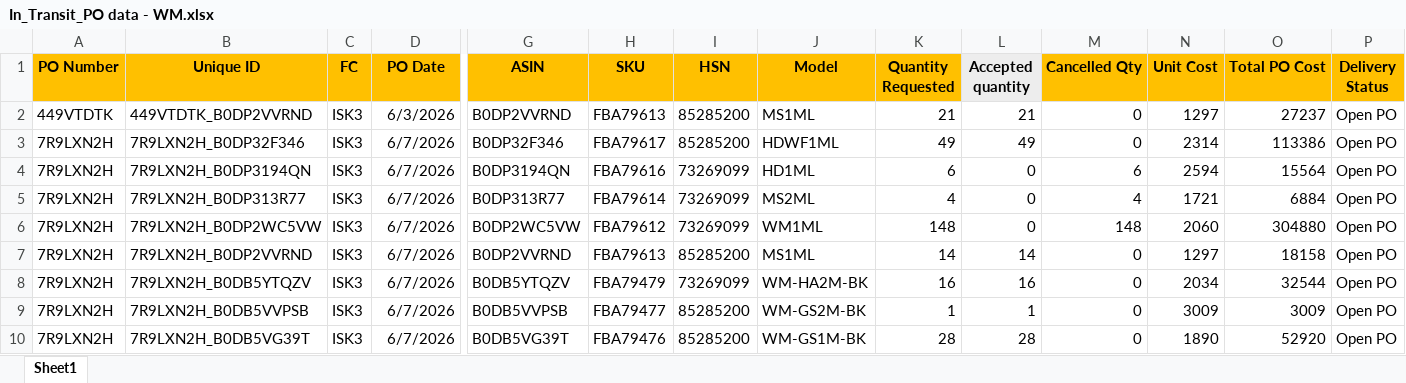
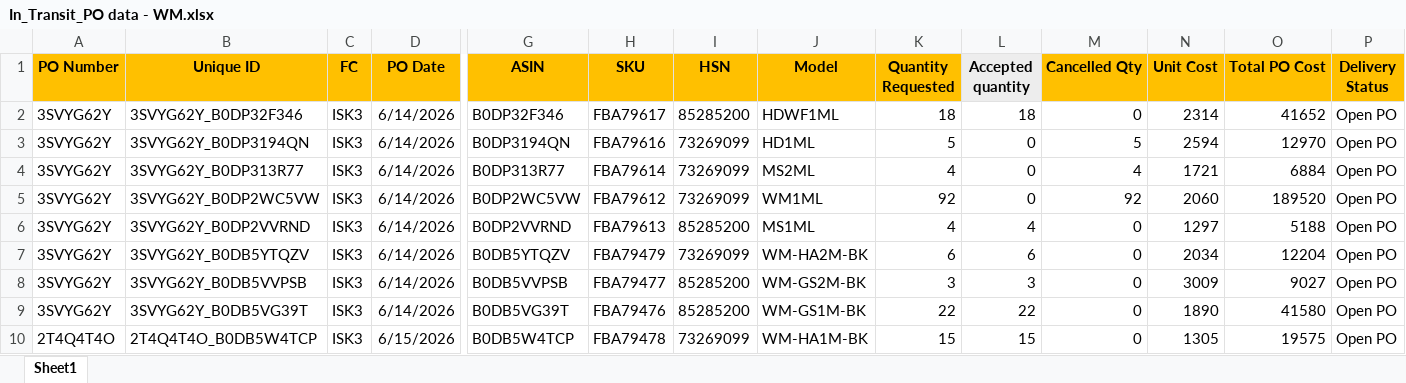
Before and after one commit to nitesh-lang/am-replenishment, an Excel workbook: data/input/In_Transit_PO data - WM.xlsx, sheet Sheet1, drawn as a sheet; only a part is shown, gaps mark what is left out; values as stored, in another font and other column widths than the file's, no borders; removed rows and columns are numbered as before the commit, all else as after; rows hold the shown columns only; the diff names each change by its address in the sheet, - before the commit and + after, or states it on an @@ line.

```diff
--- a/data/input/In_Transit_PO data - WM.xlsx (sheet Sheet1)
+++ b/data/input/In_Transit_PO data - WM.xlsx (sheet Sheet1)
-row 2: 449VTDTK | 449VTDTK_B0DP2VVRND | ISK3 | 6/3/2026 | B0DP2VVRND | FBA79613 | 85285200 | MS1ML | 21 | 21 | 0 | 1297 | 27237 | Open PO
-A2:A9 (PO Number): 7R9LXN2H
+A2:A9 (PO Number): 3SVYG62Y
-B2 (Unique ID): 7R9LXN2H_B0DP32F346
+B2 (Unique ID): 3SVYG62Y_B0DP32F346
-D2:D9 (PO Date): 6/7/2026
+D2:D9 (PO Date): 6/14/2026
-K2 (Quantity Requested): 49
+K2 (Quantity Requested): 18
-L2 (Accepted quantity): 49
+L2 (Accepted quantity): 18
-O2 (Total PO Cost): 113386
+O2 (Total PO Cost): 41652
-B3 (Unique ID): 7R9LXN2H_B0DP3194QN
+B3 (Unique ID): 3SVYG62Y_B0DP3194QN
-K3 (Quantity Requested): 6
+K3 (Quantity Requested): 5
-M3 (Cancelled Qty): 6
+M3 (Cancelled Qty): 5
-O3 (Total PO Cost): 15564
+O3 (Total PO Cost): 12970
-B4 (Unique ID): 7R9LXN2H_B0DP313R77
+B4 (Unique ID): 3SVYG62Y_B0DP313R77
-B5 (Unique ID): 7R9LXN2H_B0DP2WC5VW
+B5 (Unique ID): 3SVYG62Y_B0DP2WC5VW
-K5 (Quantity Requested): 148
+K5 (Quantity Requested): 92
-M5 (Cancelled Qty): 148
+M5 (Cancelled Qty): 92
-O5 (Total PO Cost): 304880
+O5 (Total PO Cost): 189520
-B6 (Unique ID): 7R9LXN2H_B0DP2VVRND
+B6 (Unique ID): 3SVYG62Y_B0DP2VVRND
-K6 (Quantity Requested): 14
+K6 (Quantity Requested): 4
-L6 (Accepted quantity): 14
+L6 (Accepted quantity): 4
-O6 (Total PO Cost): 18158
+O6 (Total PO Cost): 5188
-B7 (Unique ID): 7R9LXN2H_B0DB5YTQZV
+B7 (Unique ID): 3SVYG62Y_B0DB5YTQZV
-K7 (Quantity Requested): 16
+K7 (Quantity Requested): 6
-L7 (Accepted quantity): 16
+L7 (Accepted quantity): 6
-O7 (Total PO Cost): 32544
+O7 (Total PO Cost): 12204
-B8 (Unique ID): 7R9LXN2H_B0DB5VVPSB
+B8 (Unique ID): 3SVYG62Y_B0DB5VVPSB
-K8 (Quantity Requested): 1
+K8 (Quantity Requested): 3
-L8 (Accepted quantity): 1
+L8 (Accepted quantity): 3
-O8 (Total PO Cost): 3009
+O8 (Total PO Cost): 9027
-B9 (Unique ID): 7R9LXN2H_B0DB5VG39T
+B9 (Unique ID): 3SVYG62Y_B0DB5VG39T
-K9 (Quantity Requested): 28
+K9 (Quantity Requested): 22
-L9 (Accepted quantity): 28
+L9 (Accepted quantity): 22
-O9 (Total PO Cost): 52920
+O9 (Total PO Cost): 41580
+row 10: 2T4Q4T4O | 2T4Q4T4O_B0DB5W4TCP | ISK3 | 6/15/2026 | B0DB5W4TCP | FBA79478 | 73269099 | WM-HA1M-BK | 15 | 15 | 0 | 1305 | 19575 | Open PO
```
Also changed, not shown: data/input/In_Transit_PO data.xlsx, data/input/sku_master.xlsx, 9 other files.
